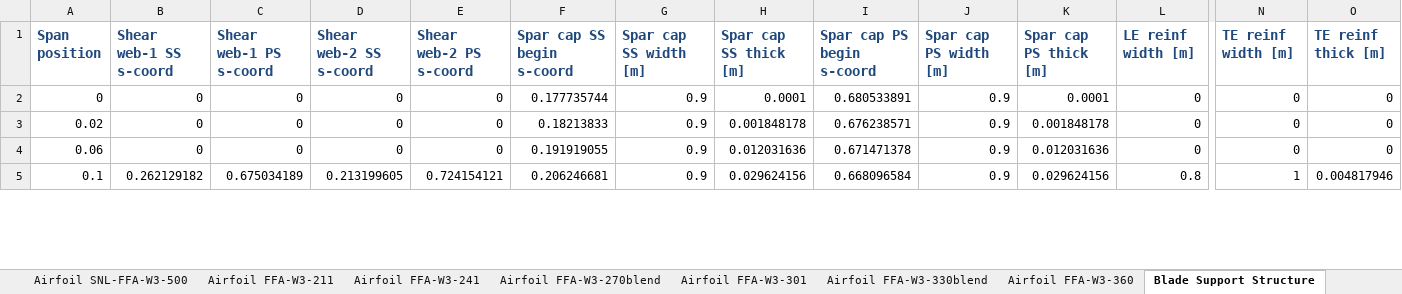
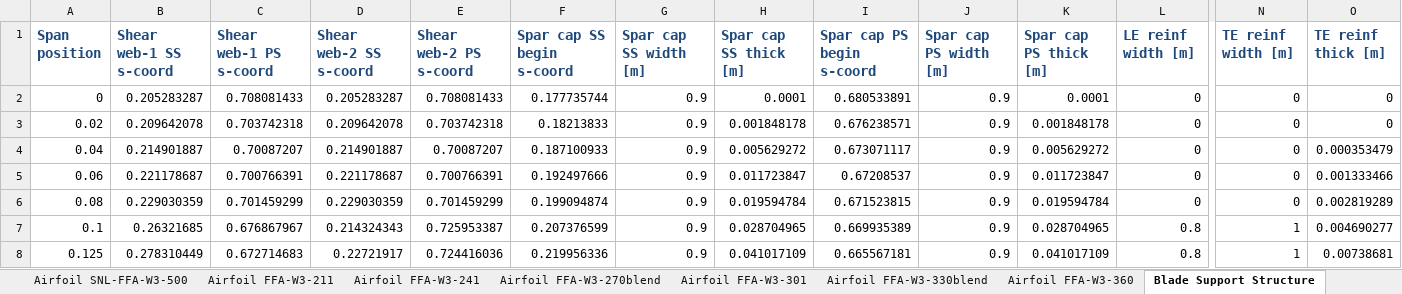
Before and after one commit to IEAWindTask37/IEA-15-240-RWT, an Excel workbook: Documentation/IEA-15-240-RWT_tabular.xlsx, sheet Blade Support Structure, drawn as a sheet; only a part is shown, gaps mark what is left out; values as stored, in another font and other column widths than the file's, no borders; addresses are those after the commit; rows hold the shown columns only; the diff covers the shown part only; the diff names each change by its address in the sheet, - before the commit and + after, or states it on an @@ line.

Commit message:
updating after final blade tip and drivetrain check

```diff
--- a/Documentation/IEA-15-240-RWT_tabular.xlsx (sheet Blade Support Structure)
+++ b/Documentation/IEA-15-240-RWT_tabular.xlsx (sheet Blade Support Structure)
-B2 (Shear web-1 SS s-coord): 0
+B2 (Shear web-1 SS s-coord): 0.205283287
-C2 (Shear web-1 PS s-coord): 0
+C2 (Shear web-1 PS s-coord): 0.708081433
-D2 (Shear web-2 SS s-coord): 0
+D2 (Shear web-2 SS s-coord): 0.205283287
-E2 (Shear web-2 PS s-coord): 0
+E2 (Shear web-2 PS s-coord): 0.708081433
-B3 (Shear web-1 SS s-coord): 0
+B3 (Shear web-1 SS s-coord): 0.209642078
-C3 (Shear web-1 PS s-coord): 0
+C3 (Shear web-1 PS s-coord): 0.703742318
-D3 (Shear web-2 SS s-coord): 0
+D3 (Shear web-2 SS s-coord): 0.209642078
-E3 (Shear web-2 PS s-coord): 0
+E3 (Shear web-2 PS s-coord): 0.703742318
+row 4: 0.04 | 0.214901887 | 0.70087207 | 0.214901887 | 0.70087207 | 0.187100933 | 0.9 | 0.005629272 | 0.673071117 | 0.9 | 0.005629272 | 0 | 0 | 0.000353479
-B5 (Shear web-1 SS s-coord): 0
+B5 (Shear web-1 SS s-coord): 0.221178687
-C5 (Shear web-1 PS s-coord): 0
+C5 (Shear web-1 PS s-coord): 0.700766391
-D5 (Shear web-2 SS s-coord): 0
+D5 (Shear web-2 SS s-coord): 0.221178687
-E5 (Shear web-2 PS s-coord): 0
+E5 (Shear web-2 PS s-coord): 0.700766391
-F5 (Spar cap SS begin s-coord): 0.191919055
+F5 (Spar cap SS begin s-coord): 0.192497666
-H5 (Spar cap SS thick [m]): 0.012031636
+H5 (Spar cap SS thick [m]): 0.011723847
-I5 (Spar cap PS begin s-coord): 0.671471378
+I5 (Spar cap PS begin s-coord): 0.67208537
-K5 (Spar cap PS thick [m]): 0.012031636
+K5 (Spar cap PS thick [m]): 0.011723847
-O5 (TE reinf thick [m]): 0
+O5 (TE reinf thick [m]): 0.001333466
+row 6: 0.08 | 0.229030359 | 0.701459299 | 0.229030359 | 0.701459299 | 0.199094874 | 0.9 | 0.019594784 | 0.671523815 | 0.9 | 0.019594784 | 0 | 0 | 0.002819289
-B7 (Shear web-1 SS s-coord): 0.262129182
+B7 (Shear web-1 SS s-coord): 0.26321685
-C7 (Shear web-1 PS s-coord): 0.675034189
+C7 (Shear web-1 PS s-coord): 0.676867967
-D7 (Shear web-2 SS s-coord): 0.213199605
+D7 (Shear web-2 SS s-coord): 0.214324343
-E7 (Shear web-2 PS s-coord): 0.724154121
+E7 (Shear web-2 PS s-coord): 0.725953387
-F7 (Spar cap SS begin s-coord): 0.206246681
+F7 (Spar cap SS begin s-coord): 0.207376599
-H7 (Spar cap SS thick [m]): 0.029624156
+H7 (Spar cap SS thick [m]): 0.028704965
-I7 (Spar cap PS begin s-coord): 0.668096584
+I7 (Spar cap PS begin s-coord): 0.669935389
-K7 (Spar cap PS thick [m]): 0.029624156
+K7 (Spar cap PS thick [m]): 0.028704965
-O7 (TE reinf thick [m]): 0.004817946
+O7 (TE reinf thick [m]): 0.004690277
+row 8: 0.125 | 0.278310449 | 0.672714683 | 0.22721917 | 0.724416036 | 0.219956336 | 0.9 | 0.041017109 | 0.665567181 | 0.9 | 0.041017109 | 0.8 | 1 | 0.00738681
```
Also changed, not shown: 32 added rows, 15 removed rows and 97 edited cells elsewhere in this sheet, sheet Blade Geometry, sheet Blade Shell Layup, sheet Nacelle Mass Properties, sheet Rotor Performance, sheet Overview, Documentation/RNA_modeling_properties.xlsx, Documentation/drivetrain/Nacelle_Mass_Properties.xlsx, 4 other files.
